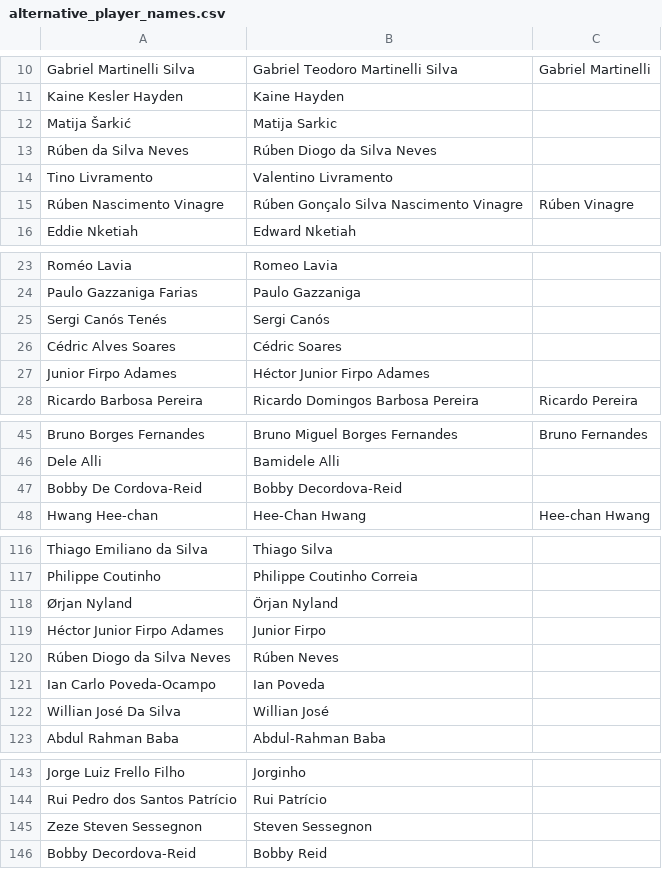
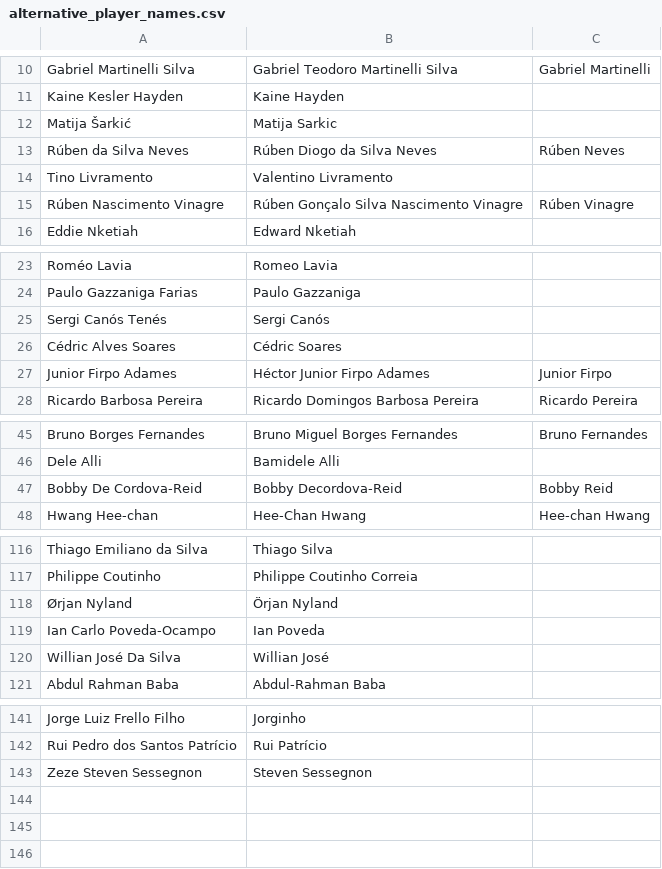
Before and after one commit to alan-turing-institute/AIrsenal, a CSV file: airsenal/data/alternative_player_names.csv, drawn as a sheet; only a part is shown, gaps mark what is left out.

Commit message:
merge duplicate names

```diff
--- a/airsenal/data/alternative_player_names.csv
+++ b/airsenal/data/alternative_player_names.csv
@@ -12,3 +12,3 @@ Kaine Kesler Hayden,Kaine Hayden
 Matija Šarkić,Matija Sarkic
-Rúben da Silva Neves,Rúben Diogo da Silva Neves
+Rúben da Silva Neves,Rúben Diogo da Silva Neves,Rúben Neves
 Tino Livramento,Valentino Livramento
@@ -26,3 +26,3 @@ Sergi Canós Tenés,Sergi Canós
 Cédric Alves Soares,Cédric Soares
-Junior Firpo Adames,Héctor Junior Firpo Adames
+Junior Firpo Adames,Héctor Junior Firpo Adames,Junior Firpo
 Ricardo Barbosa Pereira,Ricardo Domingos Barbosa Pereira,Ricardo Pereira
@@ -46,3 +46,3 @@ Bruno Borges Fernandes,Bruno Miguel Borges Fernandes,Bruno Fernandes
 Dele Alli,Bamidele Alli
-Bobby De Cordova-Reid,Bobby Decordova-Reid
+Bobby De Cordova-Reid,Bobby Decordova-Reid,Bobby Reid
 Hwang Hee-chan,Hee-Chan Hwang,Hee-chan Hwang
@@ -118,4 +118,2 @@ Philippe Coutinho,Philippe Coutinho Correia
 Ørjan Nyland,Örjan Nyland
-Héctor Junior Firpo Adames,Junior Firpo
-Rúben Diogo da Silva Neves,Rúben Neves
 Ian Carlo Poveda-Ocampo,Ian Poveda
@@ -145,2 +143 @@ Rui Pedro dos Santos Patrício,Rui Patrício
 Zeze Steven Sessegnon,Steven Sessegnon
-Bobby Decordova-Reid,Bobby Reid
```
